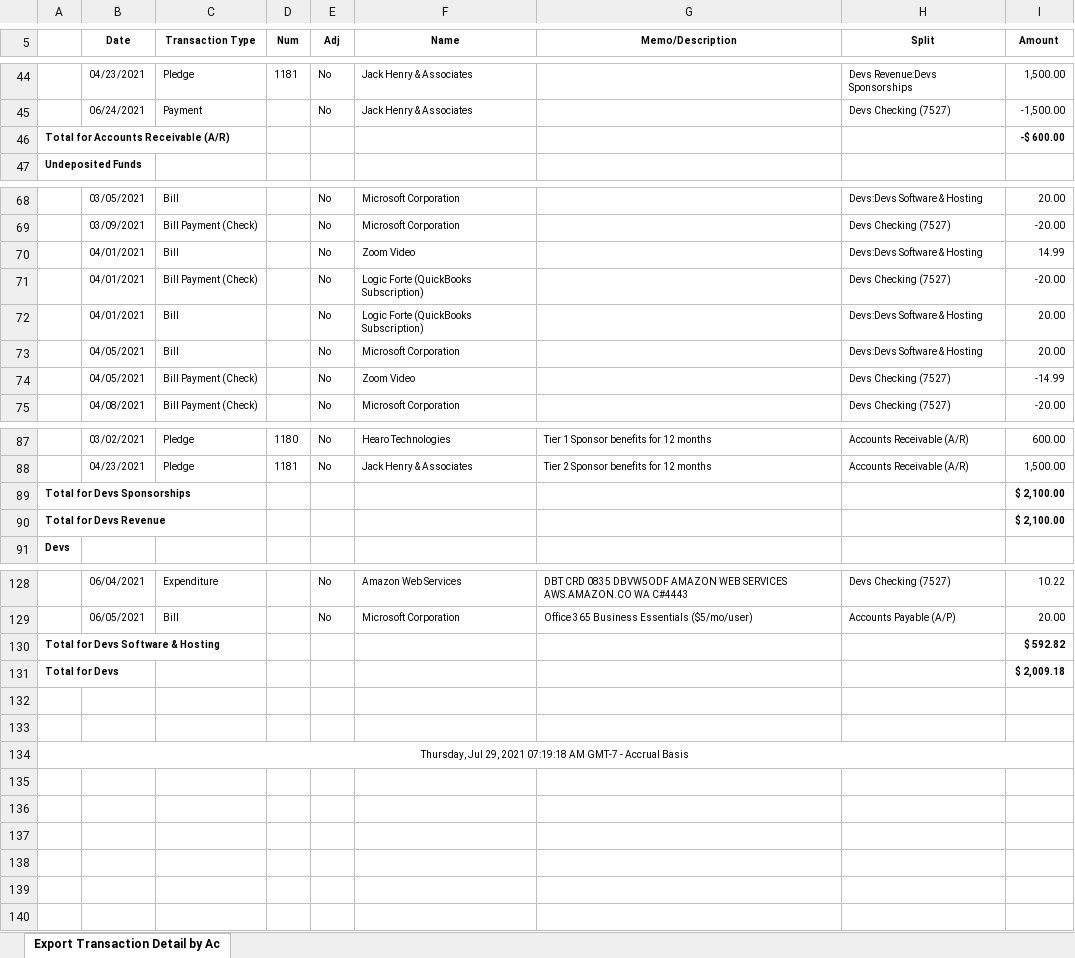
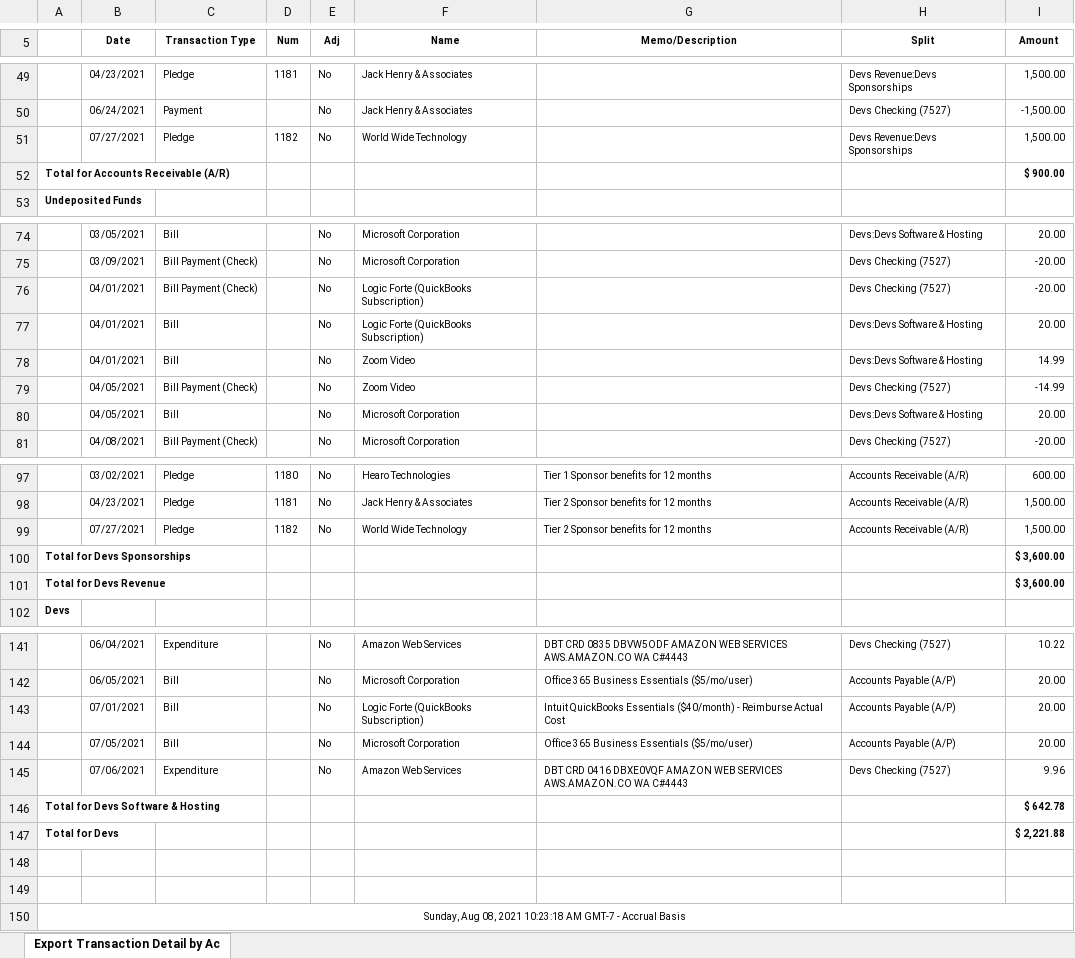
Before and after one commit to sgfdevs/treasurer-reports, an Excel workbook: 2021-sgfdevs-transaction-detail-by-account.xlsx, sheet Export Transaction Detail by Ac, drawn as a sheet; only a part is shown, gaps mark what is left out; values as stored, in another font and other column widths than the file's, no borders; addresses are those after the commit; the diff covers the shown part only; the diff names each change by its address in the sheet, - before the commit and + after, or states it on an @@ line.

```diff
--- a/2021-sgfdevs-transaction-detail-by-account.xlsx (sheet Export Transaction Detail by Ac)
+++ b/2021-sgfdevs-transaction-detail-by-account.xlsx (sheet Export Transaction Detail by Ac)
+row 51:  | 07/27/2021 | Pledge | 1182 | No | World Wide Technology |  | Devs Revenue:Devs Sponsorships | 1,500.00
-I52 (Amount): -$ 600.00
+I52 (Amount): $ 900.00
@@ row 70 moved to row 78: 04/01/2021 @@
@@ row 74 moved to row 79: 04/05/2021 @@
+row 99:  | 07/27/2021 | Pledge | 1182 | No | World Wide Technology | Tier 2 Sponsor benefits for 12 months | Accounts Receivable (A/R) | 1,500.00
-I100:I101 (Amount): $ 2,100.00
+I100:I101 (Amount): $ 3,600.00
+row 143:  | 07/01/2021 | Bill |  | No | Logic Forte (QuickBooks Subscription) | Intuit QuickBooks Essentials ($40/month) - Reimburse Actual Cost | Accounts Payable (A/P) | 20.00
+row 144:  | 07/05/2021 | Bill |  | No | Microsoft Corporation | Office 365 Business Essentials ($5/mo/user) | Accounts Payable (A/P) | 20.00
+row 145:  | 07/06/2021 | Expenditure |  | No | Amazon Web Services | DBT CRD 0416 DBXE0VQF AMAZON WEB SERVICES AWS.AMAZON.CO WA C#4443 | Devs Checking (7527) | 9.96
-I146 (Amount): $ 592.82
+I146 (Amount): $ 642.78
-I147 (Amount): $ 2,009.18
+I147 (Amount): $ 2,221.88
-A150: Thursday, Jul 29, 2021 07:19:18 AM GMT-7…
+A150: Sunday, Aug 08, 2021 10:23:18 AM GMT-7…
```
Also changed, not shown: 11 added rows, 7 moved rows and 4 edited cells elsewhere in this sheet, 2021-sgfdevs-journal.xlsx, 2021-sgfdevs-statement-of-activity-detail.xlsx, 3 other files.
